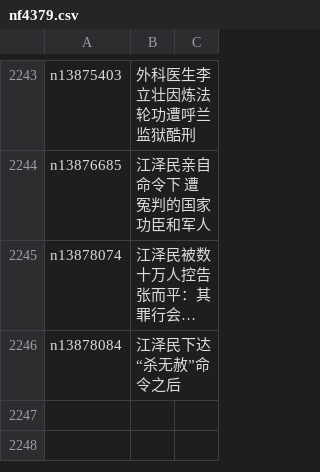
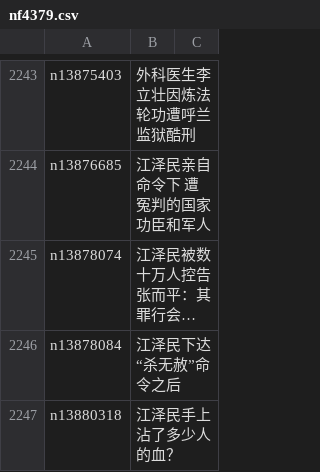
Before and after one commit to epic-marker/epoch-special, a CSV file: indexes/nf4379.csv, drawn as a sheet; only a part is shown, gaps mark what is left out; long unchanged cells end in …; the diff names each change by its address in the sheet, - before the commit and + after, or states it on an @@ line.

```diff
--- a/indexes/nf4379.csv
+++ b/indexes/nf4379.csv
+row 2247: n13880318 | 江泽民手上沾了多少人的血？
```
Also changed, not shown: 21 other files.
